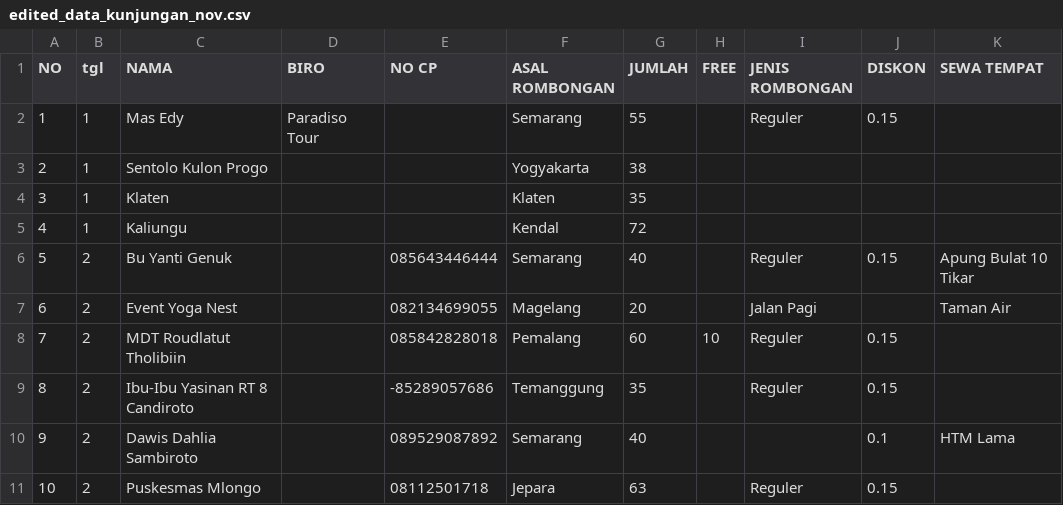
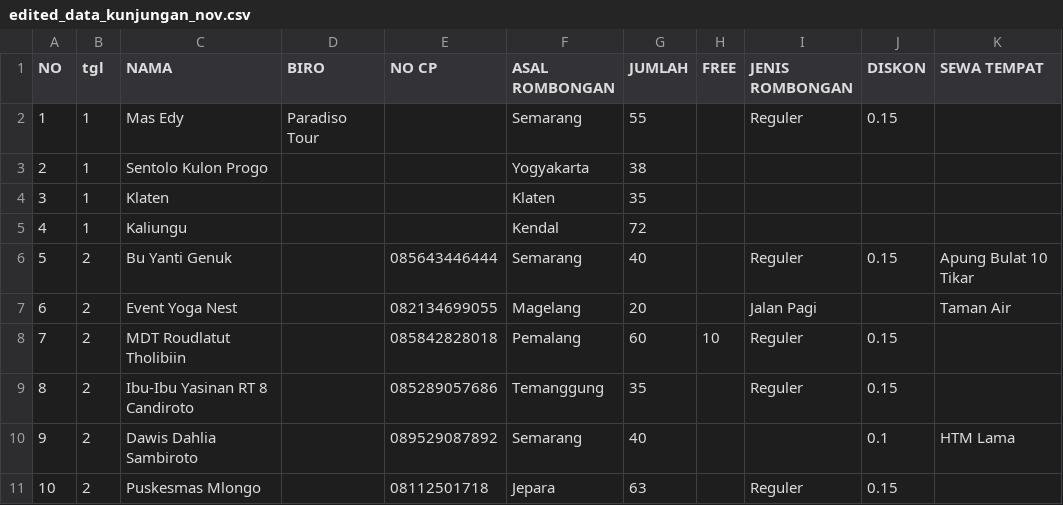
Before and after one commit to HanifAtmaji/Analisis-Data-Marketing, a CSV file: edited_data_kunjungan_nov.csv, drawn as a sheet; only a part is shown; the diff names each change by its address in the sheet, - before the commit and + after, or states it on an @@ line.

Commit message:
Update edited_data_kunjungan_nov.csv

```diff
--- a/edited_data_kunjungan_nov.csv
+++ b/edited_data_kunjungan_nov.csv
-E9 (NO CP): -85289057686
+E9 (NO CP): 085289057686
```
